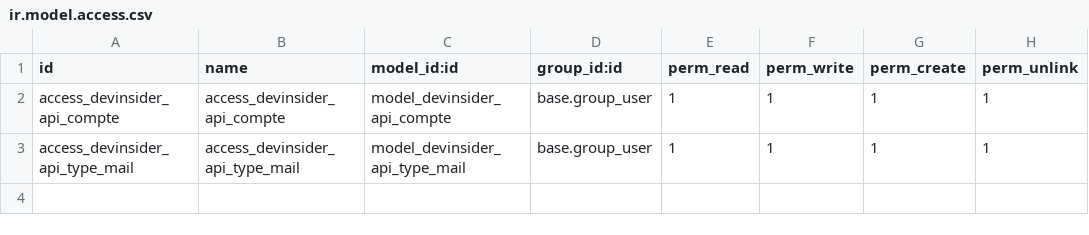
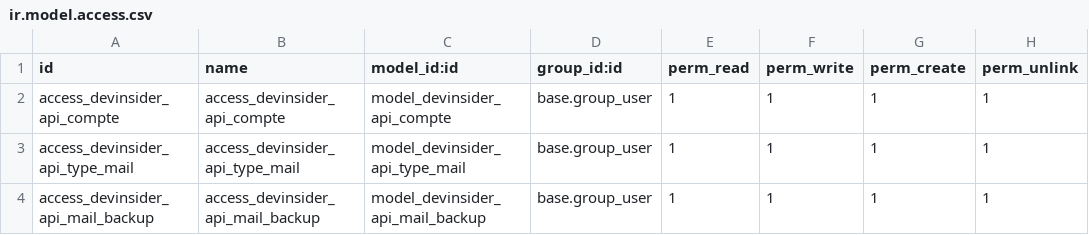
Before and after one commit to fanoWmg/devisinder, a CSV file: security/ir.model.access.csv, drawn as a sheet; the diff names each change by its address in the sheet, - before the commit and + after, or states it on an @@ line.

Commit message:
[Fix] mail pour la creation de compte

```diff
--- a/security/ir.model.access.csv
+++ b/security/ir.model.access.csv
+row 4: access_devinsider_api_mail_backup | access_devinsider_api_mail_backup | model_devinsider_api_mail_backup | base.group_user | 1 | 1 | 1 | 1
```
Also changed, not shown: 5 other files.
